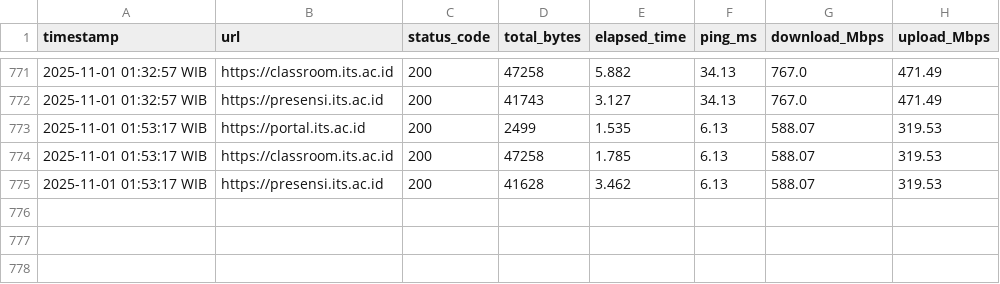
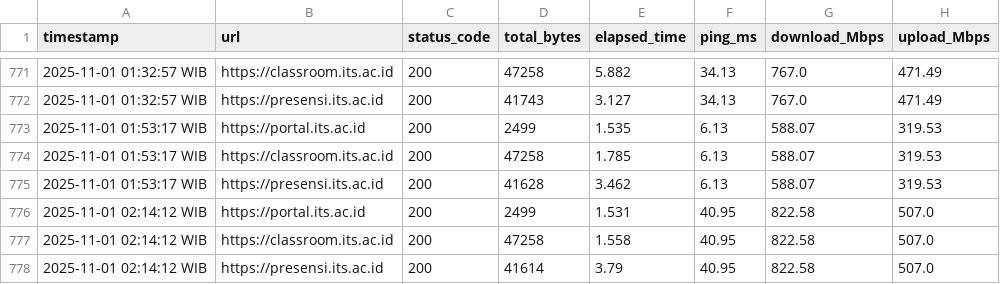
Before and after one commit to musyaree/its-website-monitor, a CSV file: hasil_pengujian.csv, drawn as a sheet; only a part is shown, gaps mark what is left out.

```diff
--- a/hasil_pengujian.csv
+++ b/hasil_pengujian.csv
@@ -775 +775,4 @@ timestamp,url,status_code,total_bytes,elapsed_time,ping_ms,download_Mbps,upload_
 2025-11-01 01:53:17 WIB,https://presensi.its.ac.id,200,41628,3.462,6.13,588.07,319.53
+2025-11-01 02:14:12 WIB,https://portal.its.ac.id,200,2499,1.531,40.95,822.58,507.0
+2025-11-01 02:14:12 WIB,https://classroom.its.ac.id,200,47258,1.558,40.95,822.58,507.0
+2025-11-01 02:14:12 WIB,https://presensi.its.ac.id,200,41614,3.79,40.95,822.58,507.0
```
